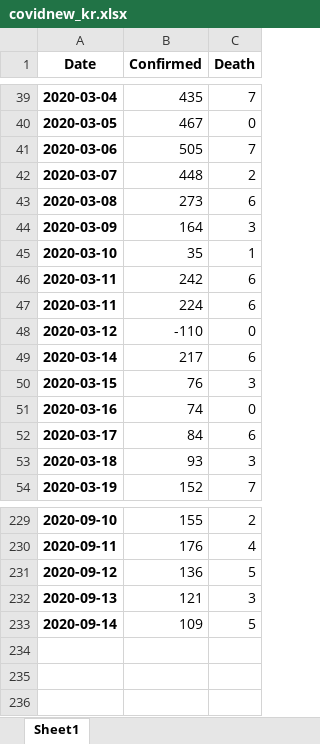
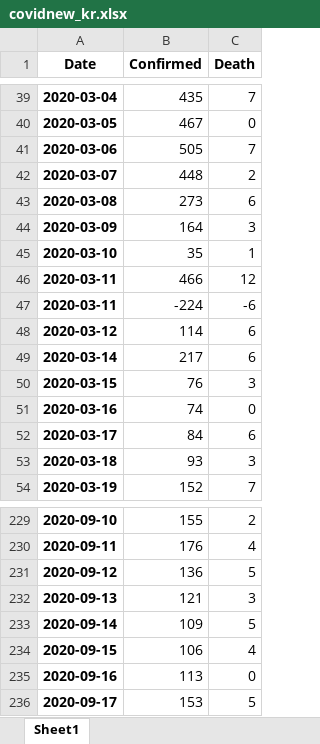
Before and after one commit to jackychansky/COVID19-ResponseFromHK-DataAnalysis, an Excel workbook: covidnew_kr.xlsx, sheet Sheet1, drawn as a sheet; only a part is shown, gaps mark what is left out; values as stored, in another font and other column widths than the file's, no borders; the diff names each change by its address in the sheet, - before the commit and + after, or states it on an @@ line.

```diff
--- a/covidnew_kr.xlsx (sheet Sheet1)
+++ b/covidnew_kr.xlsx (sheet Sheet1)
-B46 (Confirmed): 242
+B46 (Confirmed): 466
-C46 (Death): 6
+C46 (Death): 12
-B47 (Confirmed): 224
+B47 (Confirmed): -224
-C47 (Death): 6
+C47 (Death): -6
-B48 (Confirmed): -110
+B48 (Confirmed): 114
-C48 (Death): 0
+C48 (Death): 6
+row 234: 2020-09-15 | 106 | 4
+row 235: 2020-09-16 | 113 | 0
+row 236: 2020-09-17 | 153 | 5
```
Also changed, not shown: covidhk_class.xlsx, covidhk_imported.xlsx, 22 other files.
